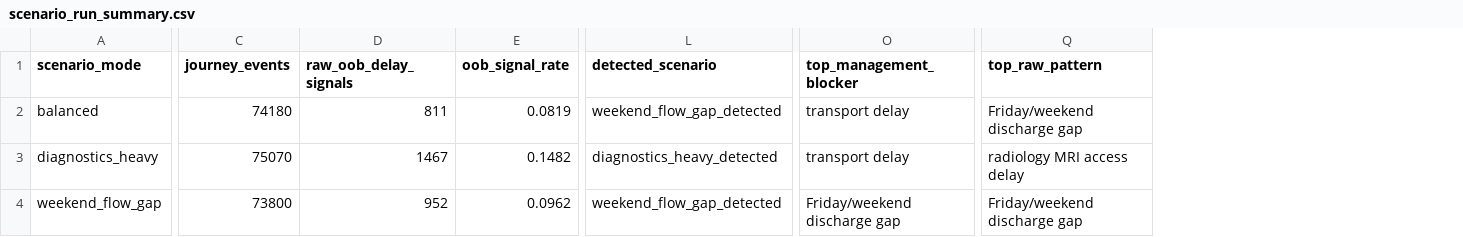
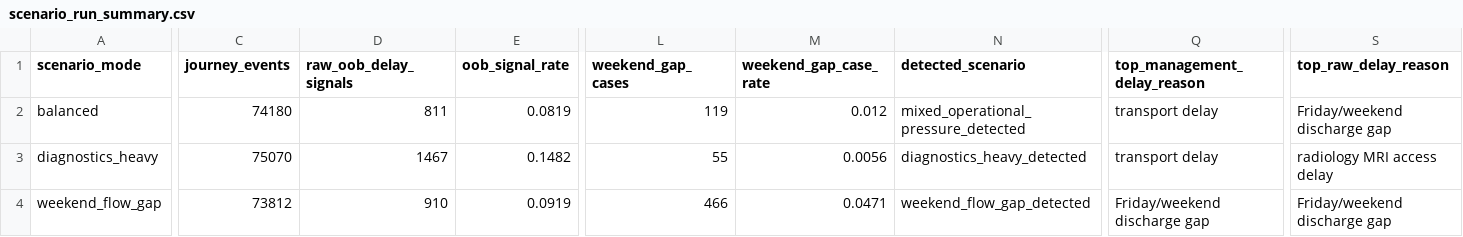
Before and after one commit to AndrewMichael2020/discharge-delay-flags, a CSV file: docs/scenario_run_summary.csv, drawn as a sheet; only a part is shown, gaps mark what is left out; addresses are those after the commit; the diff covers the shown part only; the diff names each change by its address in the sheet, - before the commit and + after, or states it on an @@ line.

Commit message:
Tune delay signals for one-hospital demo

```diff
--- a/docs/scenario_run_summary.csv
+++ b/docs/scenario_run_summary.csv
+column L (weekend_gap_cases), rows 2-4: 119 | 55 | 466
+column M (weekend_gap_case_rate), rows 2-4: 0.012 | 0.0056 | 0.0471
-Q1: top_management_blocker
+Q1: top_management_delay_reason
-S1: top_raw_pattern
+S1: top_raw_delay_reason
-N2 (detected_scenario): weekend_flow_gap_detected
+N2 (detected_scenario): mixed_operational_pressure_detected
-C4 (journey_events): 73800
+C4 (journey_events): 73812
-D4 (raw_oob_delay_signals): 952
+D4 (raw_oob_delay_signals): 910
-E4 (oob_signal_rate): 0.0962
+E4 (oob_signal_rate): 0.0919
```
Also changed, not shown: 8 edited cells elsewhere in this file, docs/model_metrics_summary.csv, 5 other files.
